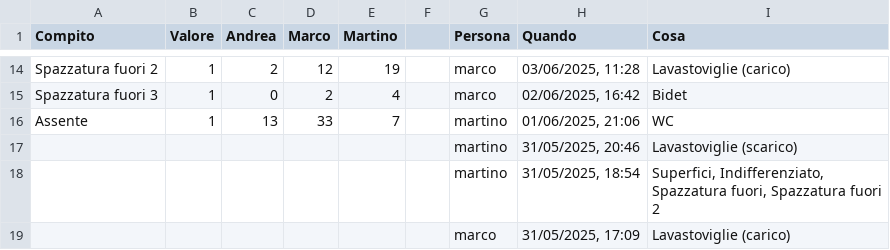
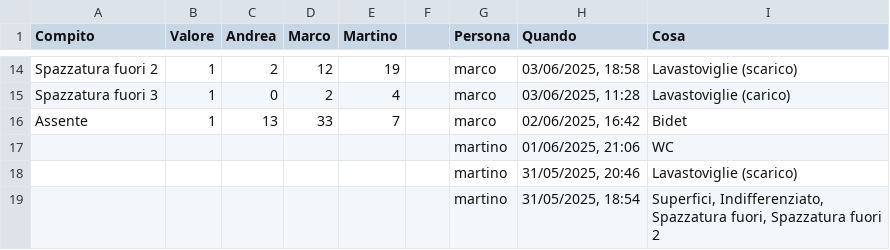
Before and after one commit to BertrandPouget/v0-litpi, a CSV file: data/chores.csv, drawn as a sheet; only a part is shown, gaps mark what is left out; the shorter side is filled out with more unchanged rows; the diff covers the shown part only; the diff names each change by its address in the sheet, - before the commit and + after, or states it on an @@ line.

Commit message:
Update chores for martino

```diff
--- a/data/chores.csv
+++ b/data/chores.csv
-H14 (Quando): 03/06/2025, 11:28
+H14 (Quando): 03/06/2025, 18:58
-I14 (Cosa): Lavastoviglie (carico)
+I14 (Cosa): Lavastoviglie (scarico)
-H15 (Quando): 02/06/2025, 16:42
+H15 (Quando): 03/06/2025, 11:28
-I15 (Cosa): Bidet
+I15 (Cosa): Lavastoviglie (carico)
-G16 (Persona): martino
+G16 (Persona): marco
-H16 (Quando): 01/06/2025, 21:06
+H16 (Quando): 02/06/2025, 16:42
-I16 (Cosa): WC
+I16 (Cosa): Bidet
+row 17:  |  |  |  |  |  | martino | 01/06/2025, 21:06 | WC
```
Also changed, not shown: 31 edited cells elsewhere in this file.
